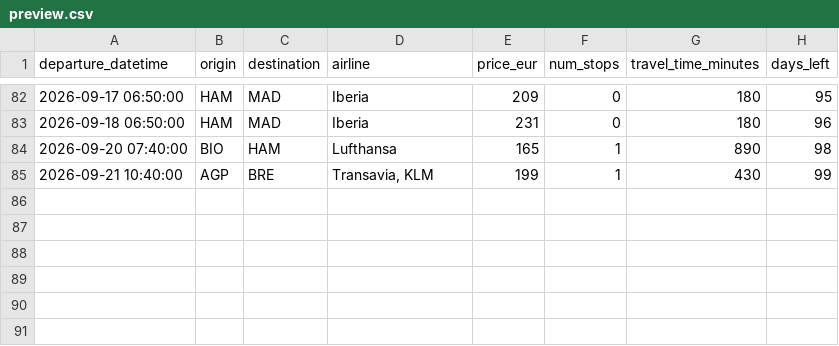
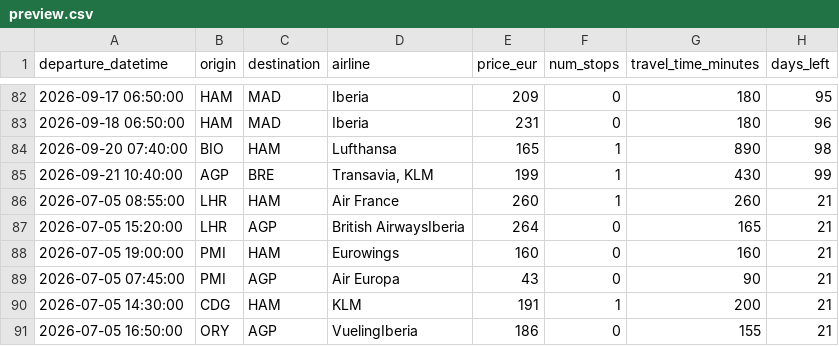
Before and after one commit to pilaarfdeez/Seguidor_vuelos, a CSV file: data/results/raw/preview.csv, drawn as a sheet; only a part is shown, gaps mark what is left out.

Commit message:
Update potential destinations

```diff
--- a/data/results/raw/preview.csv
+++ b/data/results/raw/preview.csv
@@ -85 +85,7 @@ departure_datetime,origin,destination,airline,price_eur,num_stops,travel_time_mi
 2026-09-21 10:40:00,AGP,BRE,"Transavia, KLM",199,1,430,99
+2026-07-05 08:55:00,LHR,HAM,Air France,260,1,260,21
+2026-07-05 15:20:00,LHR,AGP,British AirwaysIberia,264,0,165,21
+2026-07-05 19:00:00,PMI,HAM,Eurowings,160,0,160,21
+2026-07-05 07:45:00,PMI,AGP,Air Europa,43,0,90,21
+2026-07-05 14:30:00,CDG,HAM,KLM,191,1,200,21
+2026-07-05 16:50:00,ORY,AGP,VuelingIberia,186,0,155,21
```
Also changed, not shown: 3 other files.
